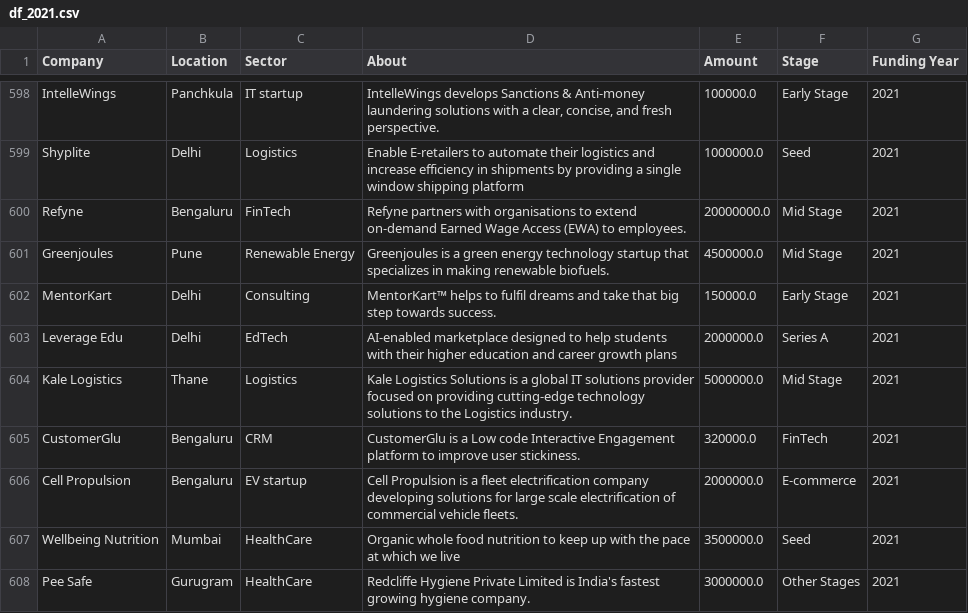
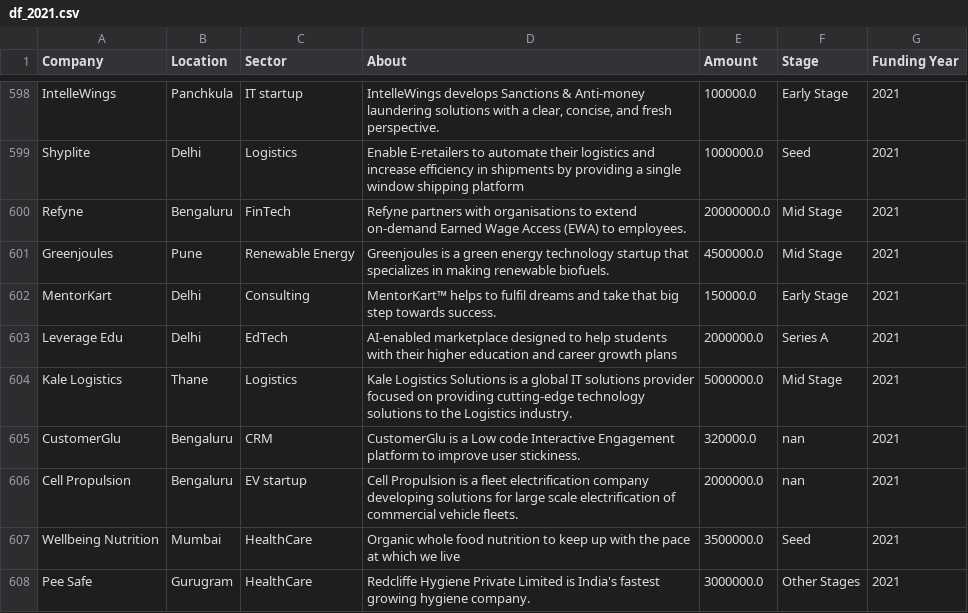
Before and after one commit to DzeBakuEso/stockholm_lp1_colla_project_sprint_1, a CSV file: df_2021.csv, drawn as a sheet; only a part is shown, gaps mark what is left out; the diff covers the shown part only.

```diff
--- a/df_2021.csv
+++ b/df_2021.csv
@@ -604,4 +604,4 @@ Leverage Edu,Delhi,EdTech,AI-enabled marketplace designed to help students with
 Kale Logistics,Thane,Logistics,Kale Logistics Solutions is a global IT solutions provider focused on providing cutting-edge technology solutions to the Logistics industry.,5000000.0,Mid Stage,2021
-CustomerGlu,Bengaluru,CRM,CustomerGlu is a Low code Interactive Engagement platform to improve user stickiness.,320000.0,FinTech,2021
-Cell Propulsion,Bengaluru,EV startup,Cell Propulsion is a fleet electrification company developing solutions for large scale electrification of commercial vehicle fleets.,2000000.0,E-commerce,2021
+CustomerGlu,Bengaluru,CRM,CustomerGlu is a Low code Interactive Engagement platform to improve user stickiness.,320000.0,nan,2021
+Cell Propulsion,Bengaluru,EV startup,Cell Propulsion is a fleet electrification company developing solutions for large scale electrification of commercial vehicle fleets.,2000000.0,nan,2021
 Wellbeing Nutrition,Mumbai,HealthCare,Organic whole food nutrition to keep up with the pace at which we live,3500000.0,Seed,2021
```
Also changed, not shown: 30 edited cells elsewhere in this file, Clean_Data_18_19_20_21_snyk.csv, df18.csv, 6 other files.
